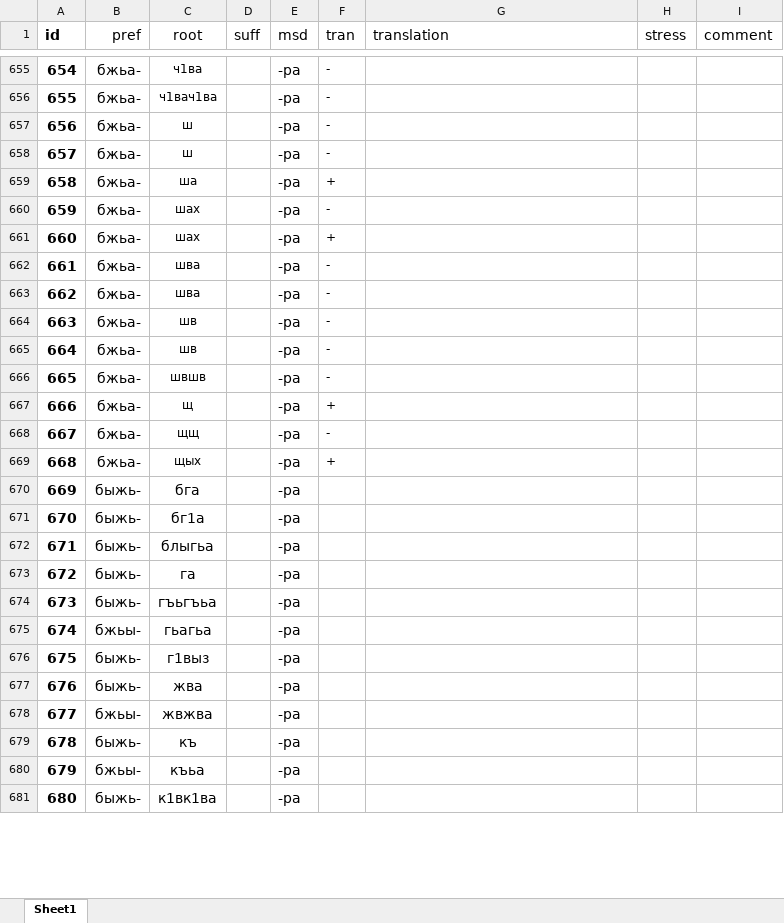
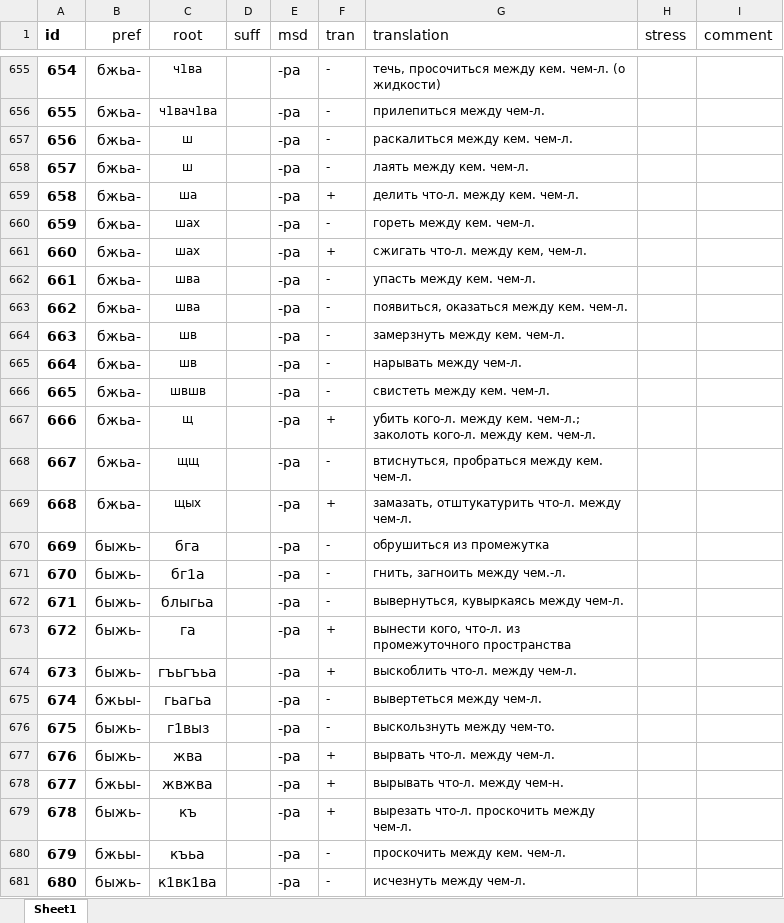
Before and after one commit to agricolamz/klychev, an Excel workbook: klychev.xlsx, sheet Sheet1, drawn as a sheet; only a part is shown, gaps mark what is left out; values as stored, in another font and other column widths than the file's, no borders; charts and pictures not drawn; the diff covers the shown part only; the diff names each change by its address in the sheet, - before the commit and + after, or states it on an @@ line.

```diff
--- a/klychev.xlsx (sheet Sheet1)
+++ b/klychev.xlsx (sheet Sheet1)
-G655 (translation): (empty)
+G655 (translation): течь, просочиться между кем. чем-л. (о жидкости)
-G656 (translation): (empty)
+G656 (translation): прилепиться между чем-л.
-G657 (translation): (empty)
+G657 (translation): раскалиться между кем. чем-л.
-G658 (translation): (empty)
+G658 (translation): лаять между кем. чем-л.
-G659 (translation): (empty)
+G659 (translation): делить что-л. между кем. чем-л.
-G660 (translation): (empty)
+G660 (translation): гореть между кем. чем-л.
-G661 (translation): (empty)
+G661 (translation): сжигать что-л. между кем, чем-л.
-G662 (translation): (empty)
+G662 (translation): упасть между кем. чем-л.
-G663 (translation): (empty)
+G663 (translation): появиться, оказаться между кем. чем-л.
-G664 (translation): (empty)
+G664 (translation): замерзнуть между кем. чем-л.
-G665 (translation): (empty)
+G665 (translation): нарывать между чем-л.
-G666 (translation): (empty)
+G666 (translation): свистеть между кем. чем-л.
-G667 (translation): (empty)
+G667 (translation): убить кого-л. между кем. чем-л.; заколоть кого-л. между кем. чем-л.
-G668 (translation): (empty)
+G668 (translation): втиснуться, пробраться между кем. чем-л.
-G669 (translation): (empty)
+G669 (translation): замазать, отштукатурить что-л. между чем-л.
-F670:F672 (tran): (empty)
+F670:F672 (tran): -
-G670 (translation): (empty)
+G670 (translation): обрушиться из промежутка
-G671 (translation): (empty)
+G671 (translation): гнить, загноить между чем.-л.
-G672 (translation): (empty)
+G672 (translation): вывернуться, кувыркаясь между чем-л.
-F673:F674 (tran): (empty)
+F673:F674 (tran): +
-G673 (translation): (empty)
+G673 (translation): вынести кого, что-л. из промежуточного пространства
-G674 (translation): (empty)
+G674 (translation): выскоблить что-л. между чем-л.
-F675:F676 (tran): (empty)
+F675:F676 (tran): -
-G675 (translation): (empty)
+G675 (translation): вывертеться между чем-л.
-G676 (translation): (empty)
+G676 (translation): выскользнуть между чем-то.
-F677:F679 (tran): (empty)
+F677:F679 (tran): +
-G677 (translation): (empty)
+G677 (translation): вырвать что-л. между чем-л.
-G678 (translation): (empty)
+G678 (translation): вырывать что-л. между чем-н.
-G679 (translation): (empty)
+G679 (translation): вырезать что-л. проскочить между чем-л.
-F680:F681 (tran): (empty)
+F680:F681 (tran): -
-G680 (translation): (empty)
+G680 (translation): проскочить между кем. чем-л.
-G681 (translation): (empty)
+G681 (translation): исчезнуть между чем-л.
```
Also changed, not shown: 133 edited cells elsewhere in this sheet, 1 other file.
